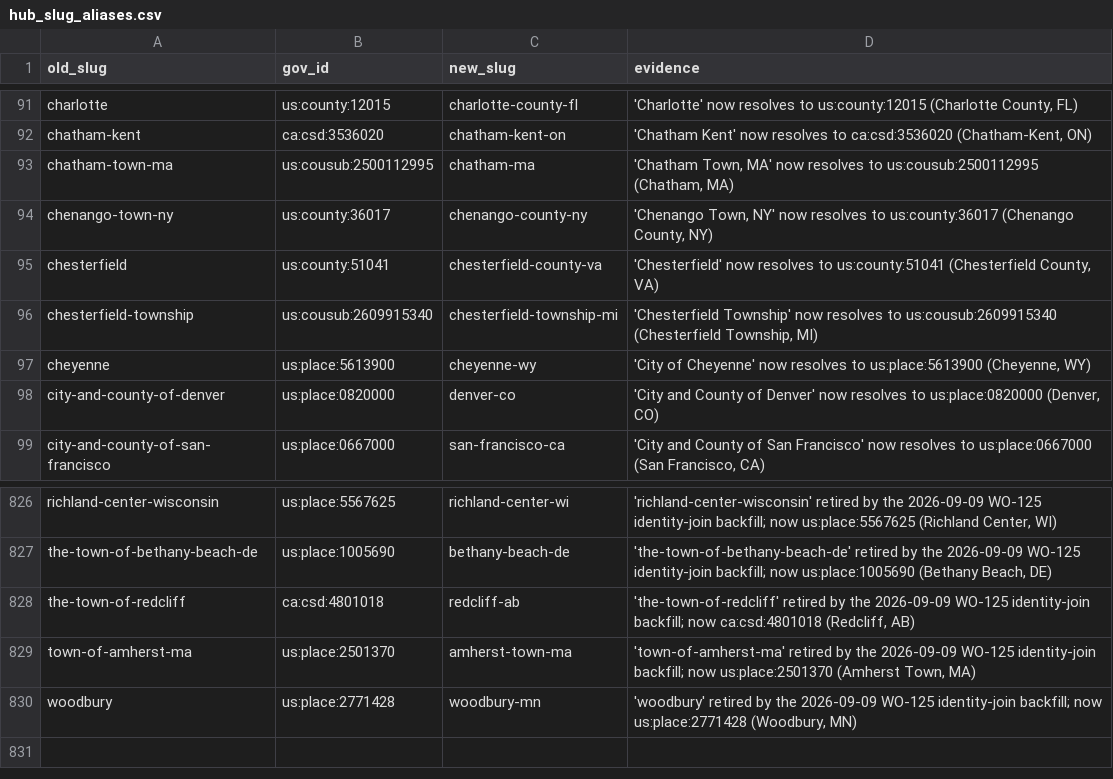
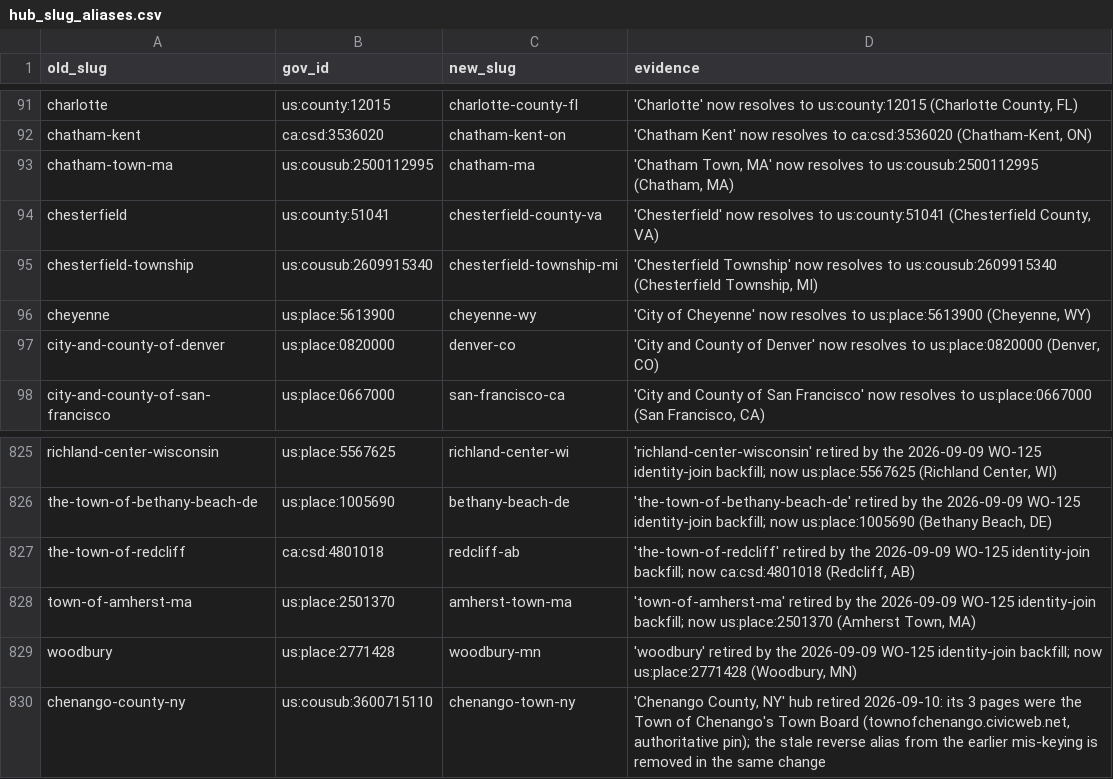
Before and after one commit to mroconnell/rtr-deeplink, a CSV file: archive/data/hub_slug_aliases.csv, drawn as a sheet; only a part is shown, gaps mark what is left out; removed rows and columns are numbered as before the commit, all else as after; the diff names each change by its address in the sheet, - before the commit and + after, or states it on an @@ line.

```diff
--- a/archive/data/hub_slug_aliases.csv
+++ b/archive/data/hub_slug_aliases.csv
-row 94: chenango-town-ny | us:county:36017 | chenango-county-ny | 'Chenango Town, NY' now resolves to us:county:36017 (Chenango County, NY)
+row 830: chenango-county-ny | us:cousub:3600715110 | chenango-town-ny | 'Chenango County, NY' hub retired 2026-09-10: its 3 pages were the Town of Chenango's Town Board (townofchenango.civicweb.net, authoritative pin); the stale reverse alias from the earlier mis-keying is removed in the same change
```
Also changed, not shown: app/utils/jurisdiction_data/tenant_overrides.csv, 1 other file.
